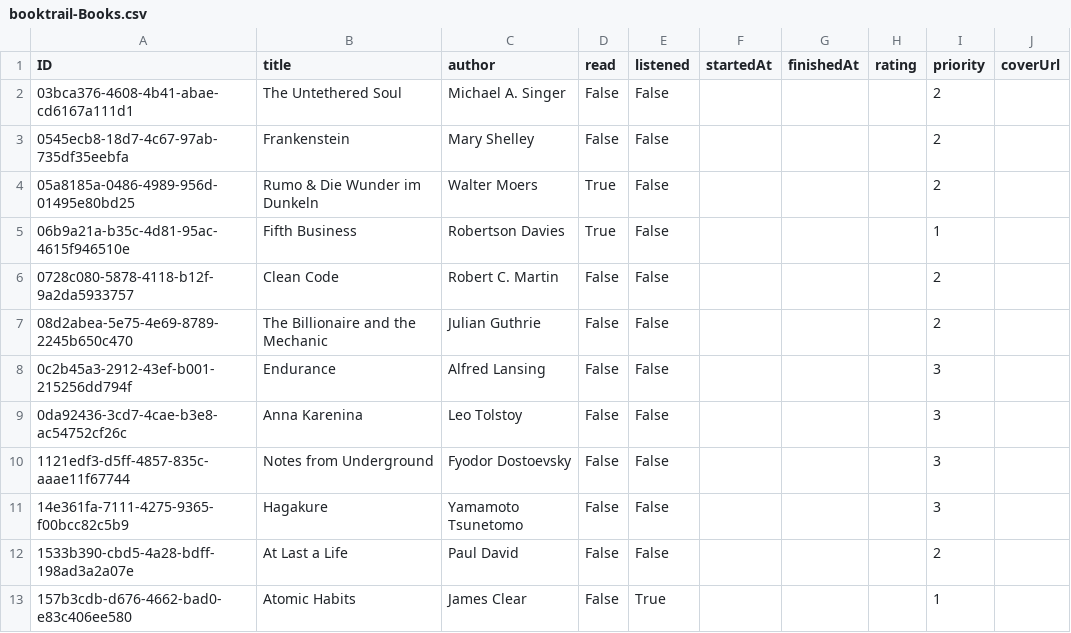
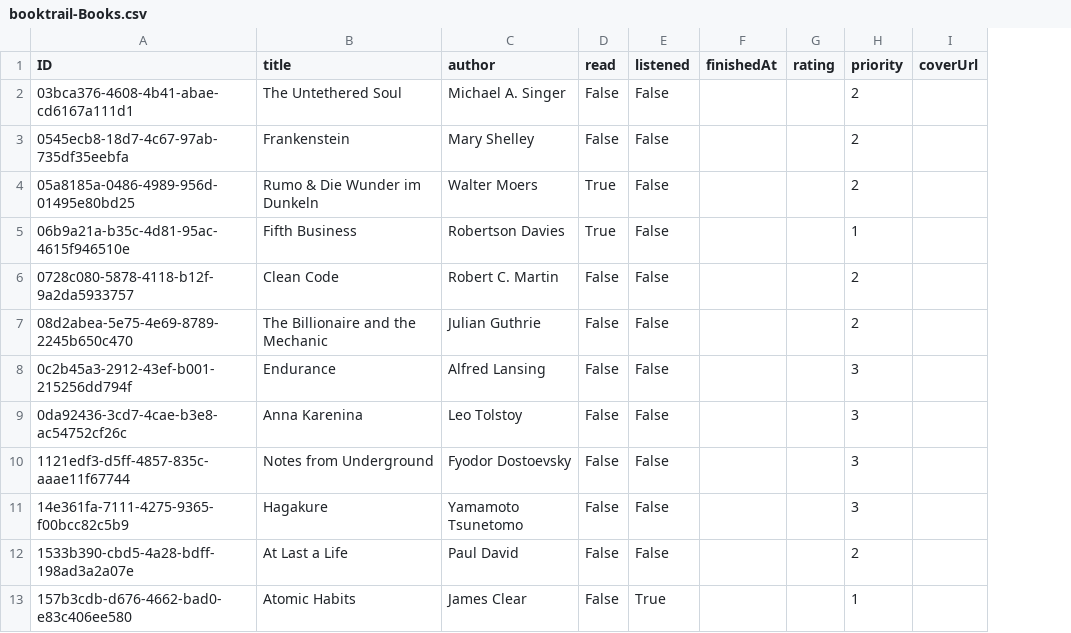
Before and after one commit to tomba07/booktrail, a CSV file: db/data/booktrail-Books.csv, drawn as a sheet; only a part is shown; the diff names each change by its address in the sheet, - before the commit and + after, or states it on an @@ line.

Commit message:
Remove Started AT

```diff
--- a/db/data/booktrail-Books.csv
+++ b/db/data/booktrail-Books.csv
-column F (startedAt), empty
```
Also changed, not shown: 2 other files.
